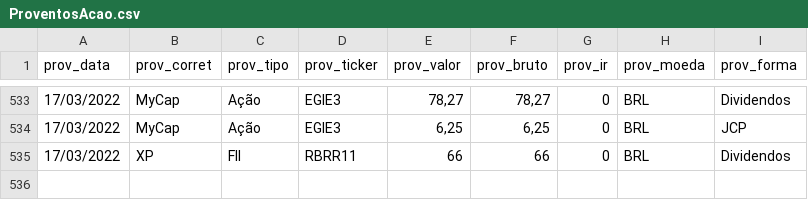
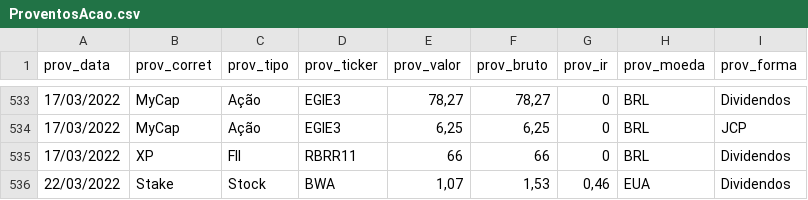
Before and after one commit to renatosts/sql_test, a CSV file: CSV/ProventosAcao.csv, drawn as a sheet; only a part is shown, gaps mark what is left out; the diff names each change by its address in the sheet, - before the commit and + after, or states it on an @@ line.

```diff
--- a/CSV/ProventosAcao.csv
+++ b/CSV/ProventosAcao.csv
+row 536: 22/03/2022 | Stake | Stock | BWA | 1,07 | 1,53 | 0,46 | EUA | Dividendos
```
Also changed, not shown: CSV/OperacaoRF.csv.
